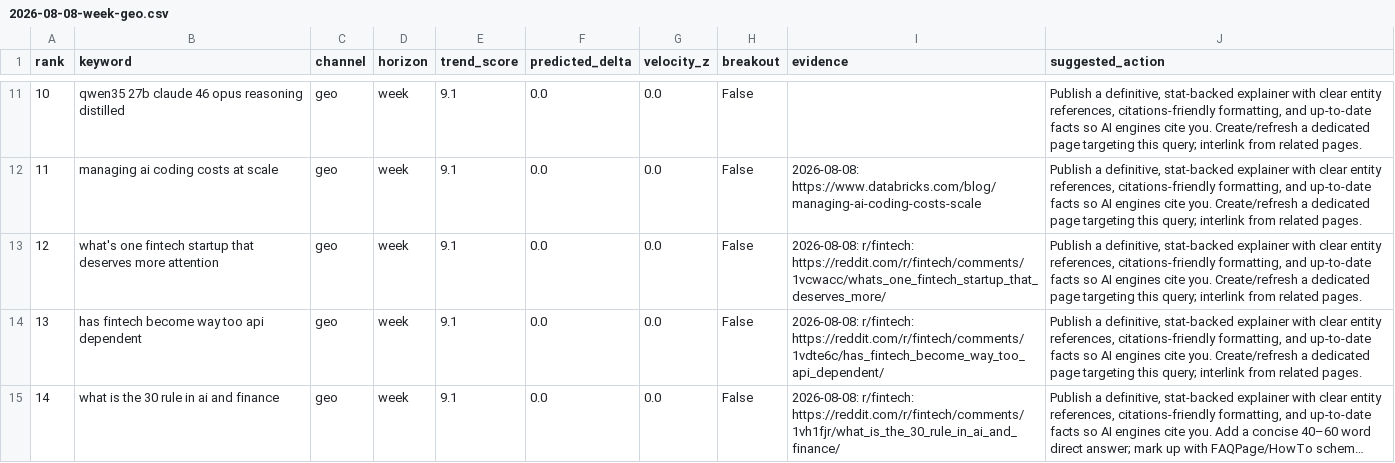
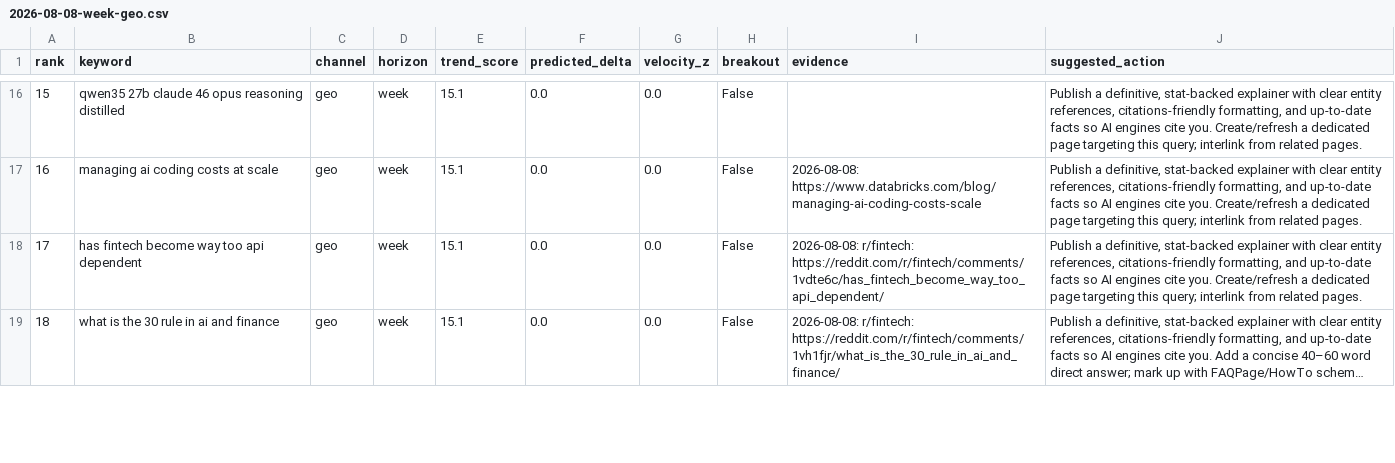
Before and after one commit to raghavhvr/seo-intel, a CSV file: reports/2026-08-08-week-geo.csv, drawn as a sheet; only a part is shown, gaps mark what is left out; long unchanged cells end in …; removed rows and columns are numbered as before the commit, all else as after; the diff covers the shown part only; the diff names each change by its address in the sheet, - before the commit and + after, or states it on an @@ line.

```diff
--- a/reports/2026-08-08-week-geo.csv
+++ b/reports/2026-08-08-week-geo.csv
@@ column A (rank) renumbered between rows 2 and 21 @@
-E16:E17 (trend_score): 9.1
+E16:E17 (trend_score): 15.1
-row 13: 12 | what's one fintech startup that deserves more attention | geo | week | 9.1 | 0.0 | 0.0 | False | 2026-08-08: r/fintech: https://reddit.com/r/fintech/comments/1vcwacc/whats_one_fintech_startup_that_deserves_more/ | Publish a definitive, stat-backed explainer with clear entity references, citations-friendly formatting, and up-to-date facts so AI engines cite you. Create/refresh a dedicated page targeting this query; interlink from related pages.
-E18:E19 (trend_score): 9.1
+E18:E19 (trend_score): 15.1
```
Also changed, not shown: 8 added rows, 6 removed rows and 24 edited cells elsewhere in this file, reports/2026-08-08-month-aeo.csv, reports/2026-08-08-month-geo.csv, 11 other files.
